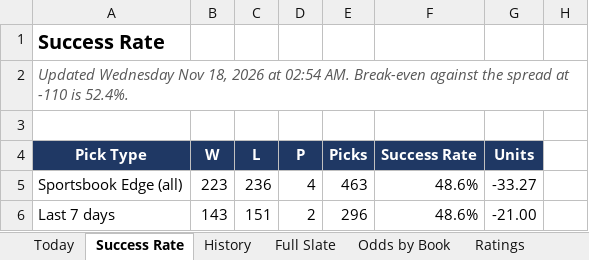
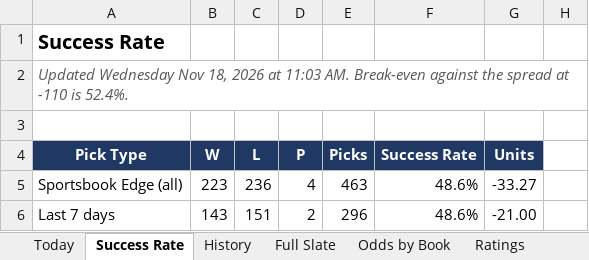
Before and after one commit to coltenmorris/ncaam-model, an Excel workbook: docs/NCAAM_Dashboard.xlsx, sheet Success Rate, drawn as a sheet; only a part is shown; values as stored, in another font and other column widths than the file's, no borders; charts and pictures not drawn; the diff names each change by its address in the sheet, - before the commit and + after, or states it on an @@ line.

```diff
--- a/docs/NCAAM_Dashboard.xlsx (sheet Success Rate)
+++ b/docs/NCAAM_Dashboard.xlsx (sheet Success Rate)
-A2 (Pick Type): …2026 at 02:54 AM. Break-even…
+A2 (Pick Type): …2026 at 11:03 AM. Break-even…
```
Also changed, not shown: sheet Full Slate, sheet Odds by Book, sheet Ratings, sheet Today, sheet History, sheet Run Log, 7 other files.
